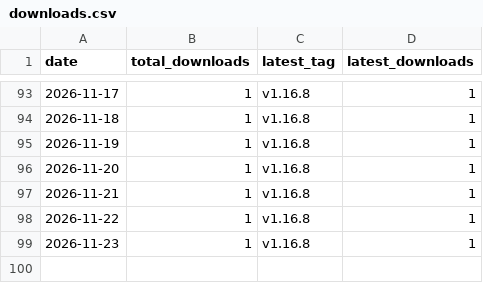
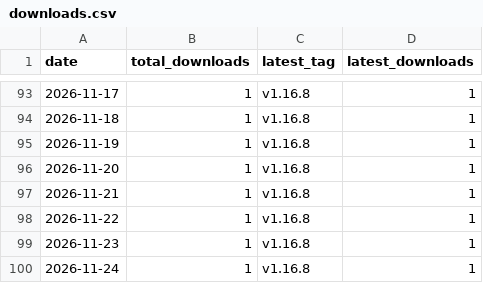
Before and after one commit to Bangc121/sajingeulgam, a CSV file: stats/downloads.csv, drawn as a sheet; only a part is shown, gaps mark what is left out.

```diff
--- a/stats/downloads.csv
+++ b/stats/downloads.csv
@@ -99 +99,2 @@ date,total_downloads,latest_tag,latest_downloads
 2026-11-23,1,v1.16.8,1
+2026-11-24,1,v1.16.8,1
```
